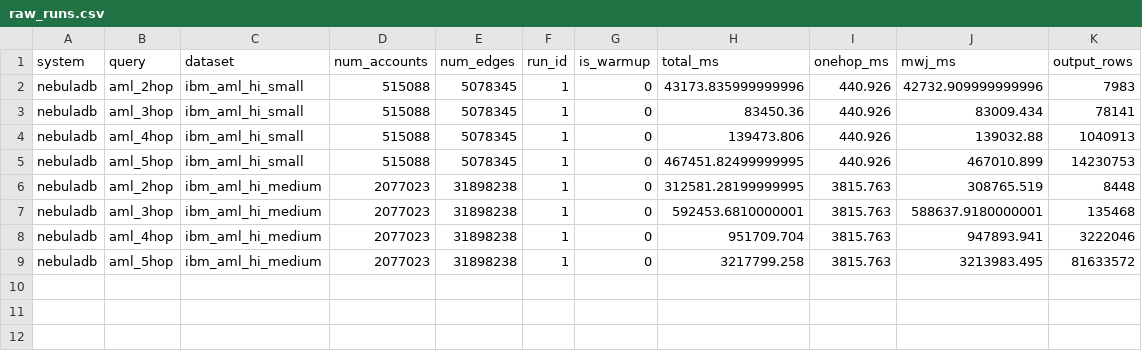
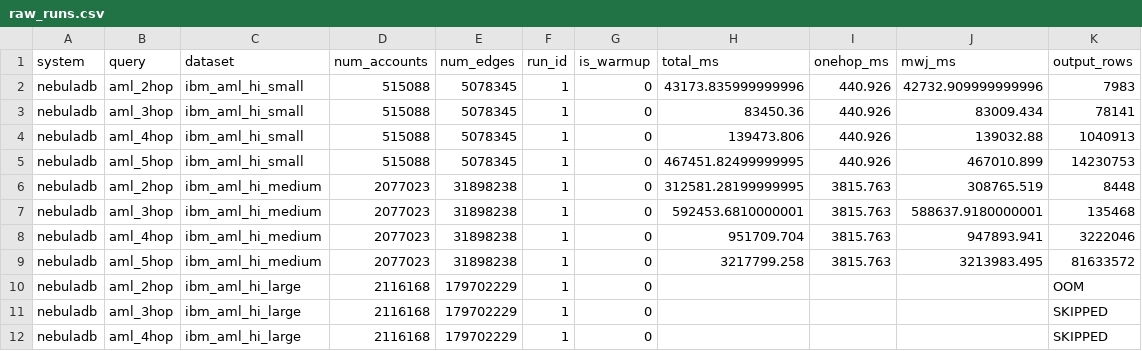
Before and after one commit to ImperishableMe/Oblivious-Multi-Way-Band-Joins, a CSV file: results/e2_scaling/raw_runs.csv, drawn as a sheet; the diff names each change by its address in the sheet, - before the commit and + after, or states it on an @@ line.

```diff
--- a/results/e2_scaling/raw_runs.csv
+++ b/results/e2_scaling/raw_runs.csv
+row 10: nebuladb | aml_2hop | ibm_aml_hi_large | 2116168 | 179702229 | 1 | 0 |  |  |  | OOM
+row 11: nebuladb | aml_3hop | ibm_aml_hi_large | 2116168 | 179702229 | 1 | 0 |  |  |  | SKIPPED
+row 12: nebuladb | aml_4hop | ibm_aml_hi_large | 2116168 | 179702229 | 1 | 0 |  |  |  | SKIPPED
```
Also changed, not shown: 9 other files.
